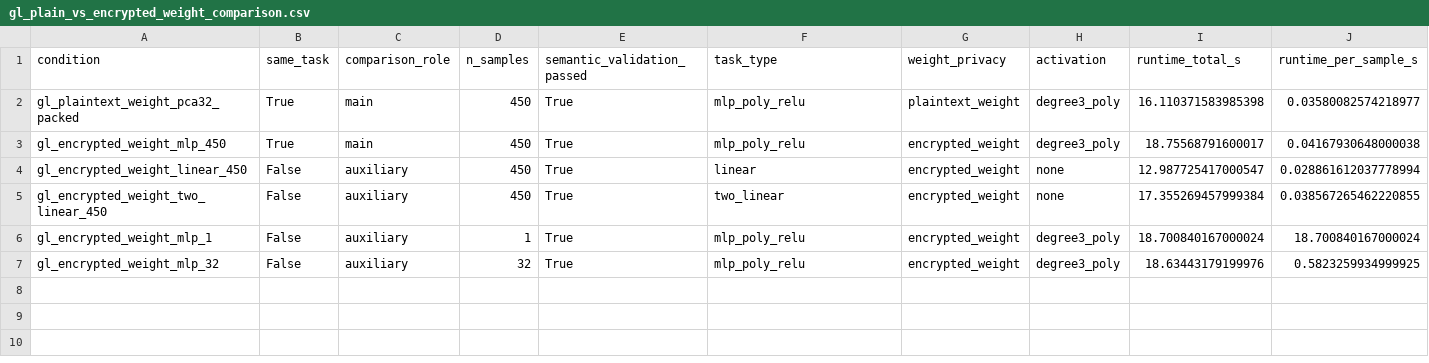
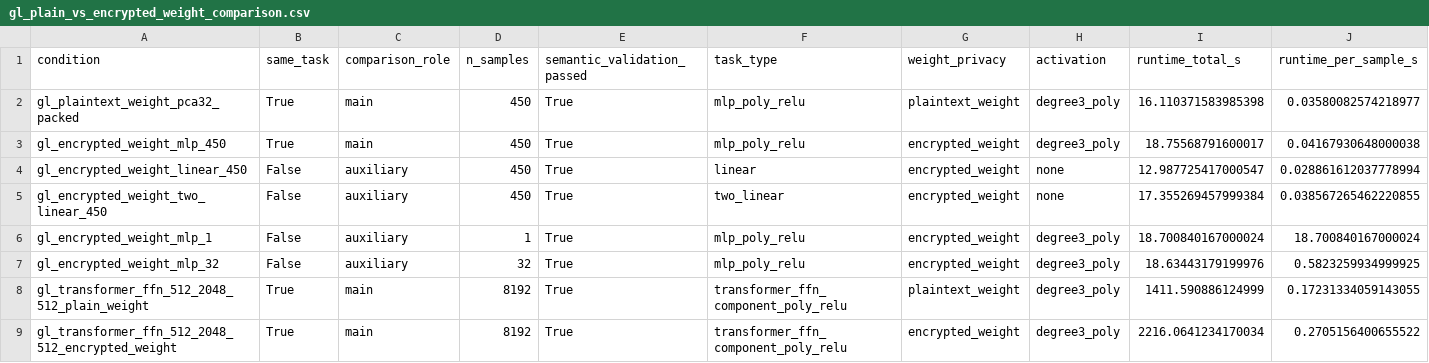
Before and after one commit to sushiyoshi/gl-ckks-nn-study, a CSV file: results/gl_plain_vs_encrypted_weight_comparison.csv, drawn as a sheet; only a part is shown; rows hold the shown columns only; the diff names each change by its address in the sheet, - before the commit and + after, or states it on an @@ line.

Commit message:
pt-ct transformer FFN

```diff
--- a/results/gl_plain_vs_encrypted_weight_comparison.csv
+++ b/results/gl_plain_vs_encrypted_weight_comparison.csv
+row 8: gl_transformer_ffn_512_2048_512_plain_weight | True | main | 8192 | True | transformer_ffn_component_poly_relu | plaintext_weight | degree3_poly | 1411.590886124999 | 0.17231334059143055
+row 9: gl_transformer_ffn_512_2048_512_encrypted_weight | True | main | 8192 | True | transformer_ffn_component_poly_relu | encrypted_weight | degree3_poly | 2216.0641234170034 | 0.2705156400655522
```
Also changed, not shown: 7 other files.
